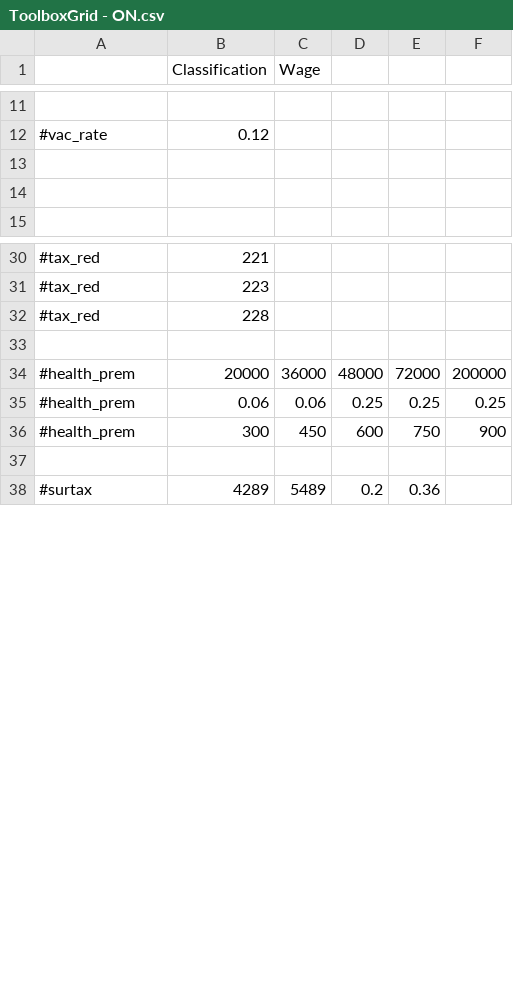
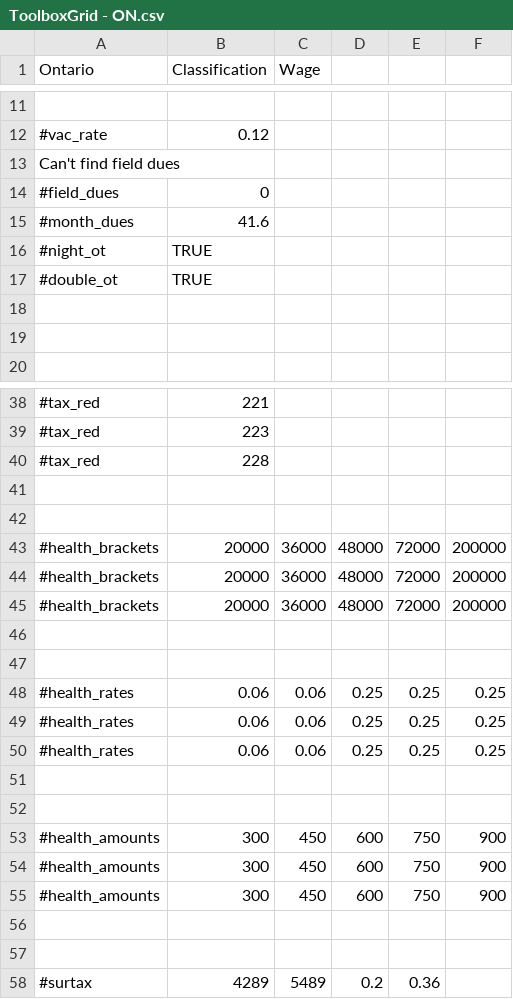
Before and after one commit to ataboo/FlangeAssistGradle, a CSV file: app/src/main/assets/ToolboxGrid - ON.csv, drawn as a sheet; only a part is shown, gaps mark what is left out; the diff covers the shown part only.

Commit message:
Added SK, NL support. Fixed BC tax reduction indices. Split On health reduction. First commit from Mac.

```diff
--- a/app/src/main/assets/ToolboxGrid - ON.csv
+++ b/app/src/main/assets/ToolboxGrid - ON.csv
@@ -1 +1 @@
-,Classification,Wage,,,
+Ontario,Classification,Wage,,,
@@ -12,2 +12,7 @@
 #vac_rate,0.12,,,,
+Can't find field dues,,,,,
+#field_dues,0,,,,
+#month_dues,41.6,,,,
+#night_ot,TRUE,,,,
+#double_ot,TRUE,,,,
 ,,,,,
@@ -33,5 +41,17 @@
 ,,,,,
-#health_prem,20000,36000,48000,72000,200000
-#health_prem,0.06,0.06,0.25,0.25,0.25
-#health_prem,300,450,600,750,900
+,,,,,
+#health_brackets,20000,36000,48000,72000,200000
+#health_brackets,20000,36000,48000,72000,200000
+#health_brackets,20000,36000,48000,72000,200000
+,,,,,
+,,,,,
+#health_rates,0.06,0.06,0.25,0.25,0.25
+#health_rates,0.06,0.06,0.25,0.25,0.25
+#health_rates,0.06,0.06,0.25,0.25,0.25
+,,,,,
+,,,,,
+#health_amounts,300,450,600,750,900
+#health_amounts,300,450,600,750,900
+#health_amounts,300,450,600,750,900
+,,,,,
 ,,,,,
```
Also changed, not shown: 3 added rows and 3 edited cells elsewhere in this file, app/src/main/assets/ToolboxGrid - AB.csv, app/src/main/assets/ToolboxGrid - BC.csv, 11 other files.
